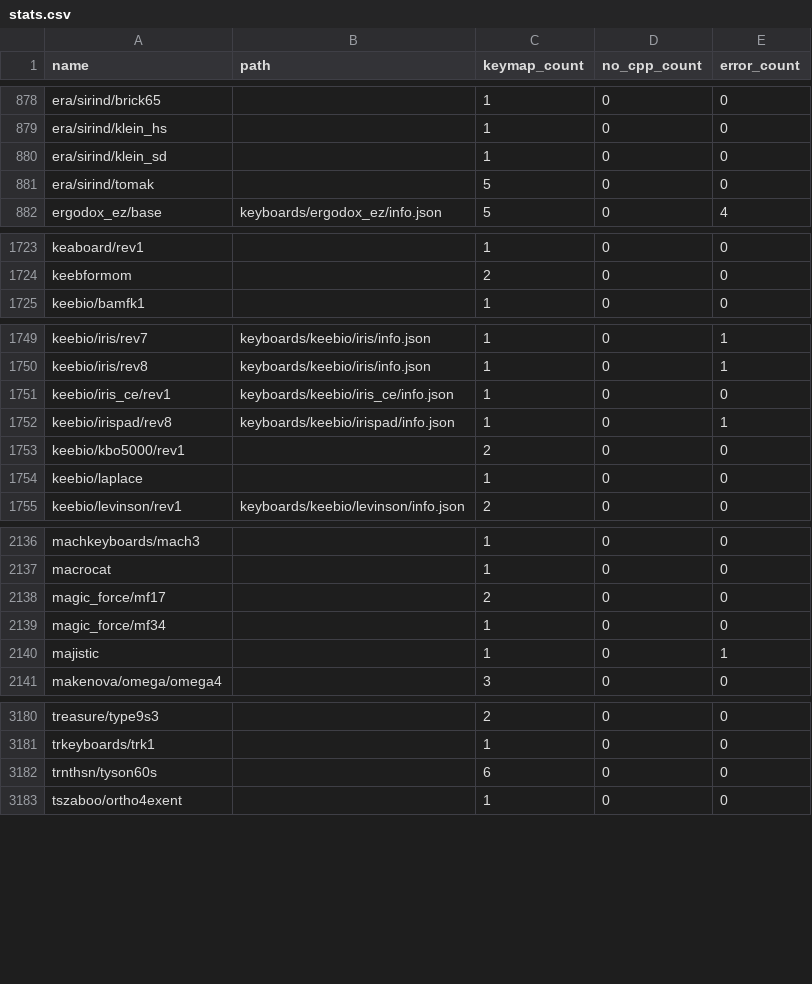
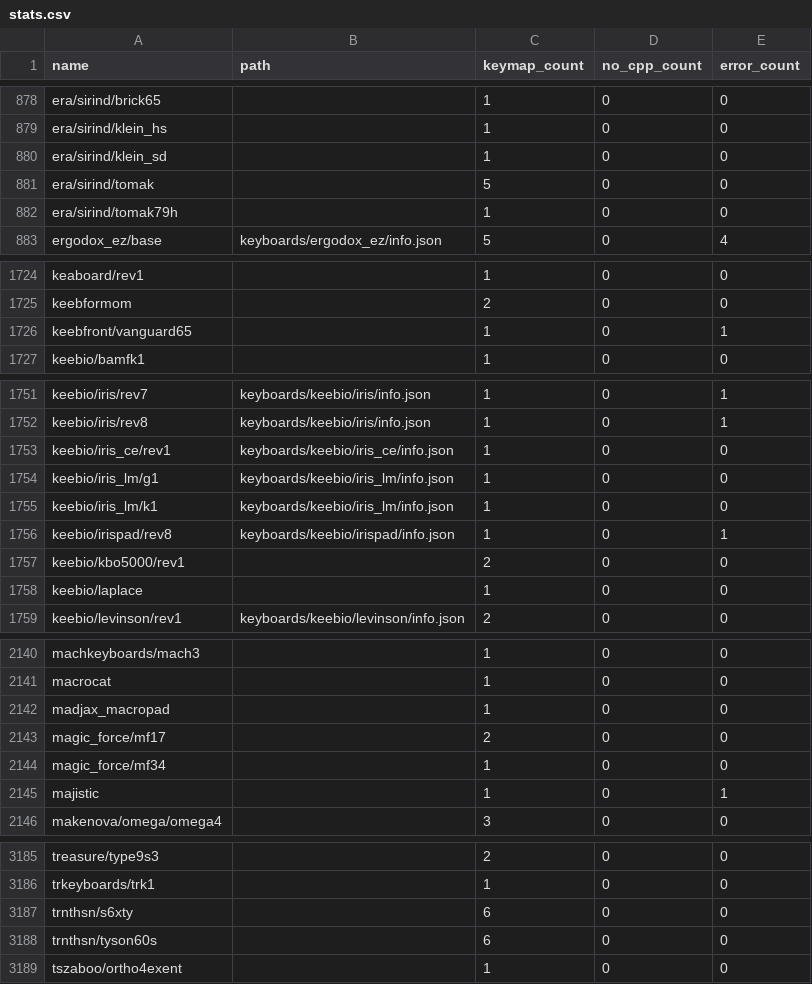
Before and after one commit to qmk-helper/qmk-database, a CSV file: stats/stats.csv, drawn as a sheet; only a part is shown, gaps mark what is left out; the diff covers the shown part only.

Commit message:
AutoUpdated Keymaps

```diff
--- a/stats/stats.csv
+++ b/stats/stats.csv
@@ -881,2 +881,3 @@ era/sirind/klein_sd,,1,0,0
 era/sirind/tomak,,5,0,0
+era/sirind/tomak79h,,1,0,0
 ergodox_ez/base,keyboards/ergodox_ez/info.json,5,0,4
@@ -1724,2 +1725,3 @@ keaboard/rev1,,1,0,0
 keebformom,,2,0,0
+keebfront/vanguard65,,1,0,1
 keebio/bamfk1,,1,0,0
@@ -1751,2 +1753,4 @@ keebio/iris/rev8,keyboards/keebio/iris/info.json,1,0,1
 keebio/iris_ce/rev1,keyboards/keebio/iris_ce/info.json,1,0,0
+keebio/iris_lm/g1,keyboards/keebio/iris_lm/info.json,1,0,0
+keebio/iris_lm/k1,keyboards/keebio/iris_lm/info.json,1,0,0
 keebio/irispad/rev8,keyboards/keebio/irispad/info.json,1,0,1
@@ -2137,2 +2141,3 @@ machkeyboards/mach3,,1,0,0
 macrocat,,1,0,0
+madjax_macropad,,1,0,0
 magic_force/mf17,,2,0,0
@@ -3181,2 +3186,3 @@ treasure/type9s3,,2,0,0
 trkeyboards/trk1,,1,0,0
+trnthsn/s6xty,,6,0,0
 trnthsn/tyson60s,,6,0,0
```
Also changed, not shown: 1 added row elsewhere in this file, 20 other files.
